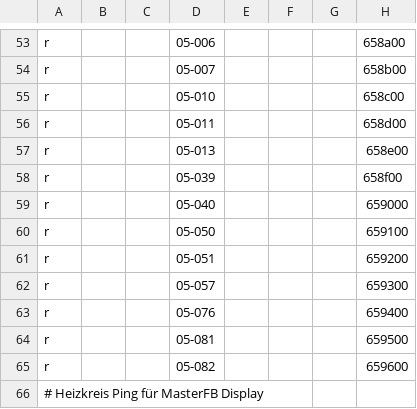
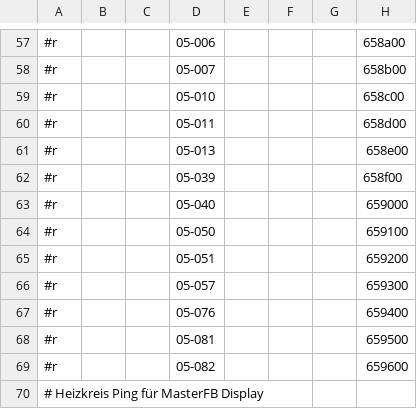
Before and after one commit to Freneato/ebusd-configuration, a CSV file: ebusd-2.1.x/de/bartl_tem/bartl.csv, drawn as a sheet; only a part is shown, gaps mark what is left out; addresses are those after the commit; the diff covers the shown part only; the diff names each change by its address in the sheet, - before the commit and + after, or states it on an @@ line.

```diff
--- a/ebusd-2.1.x/de/bartl_tem/bartl.csv
+++ b/ebusd-2.1.x/de/bartl_tem/bartl.csv
-A57:A69: r
+A57:A69: #r
```
Also changed, not shown: 14 added rows and 73 edited cells elsewhere in this file.
